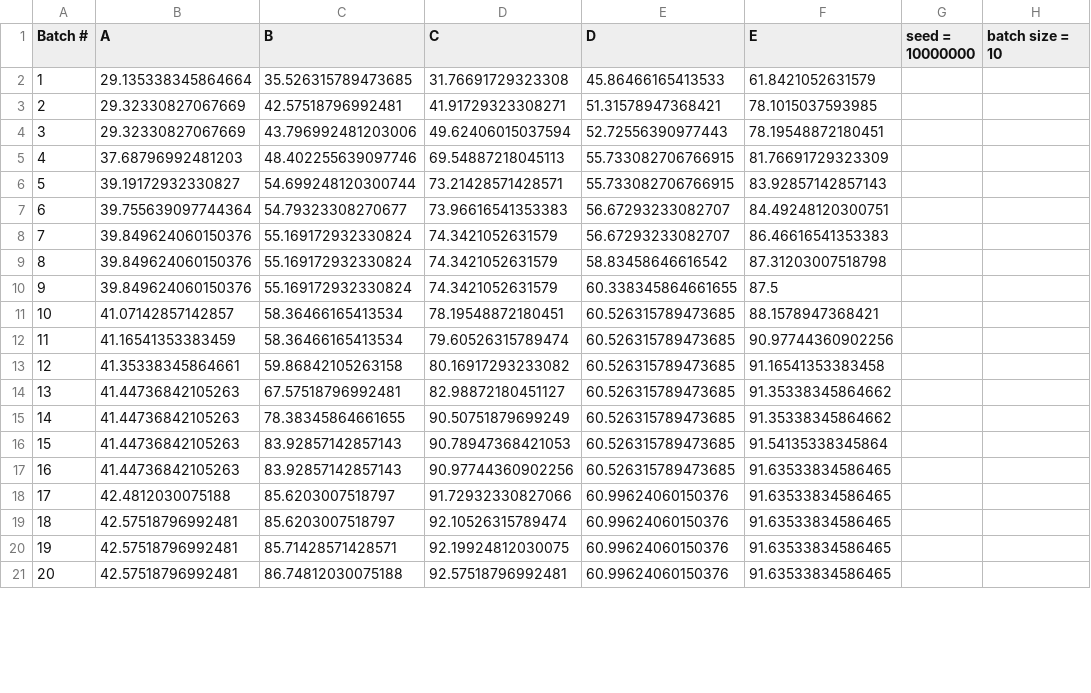
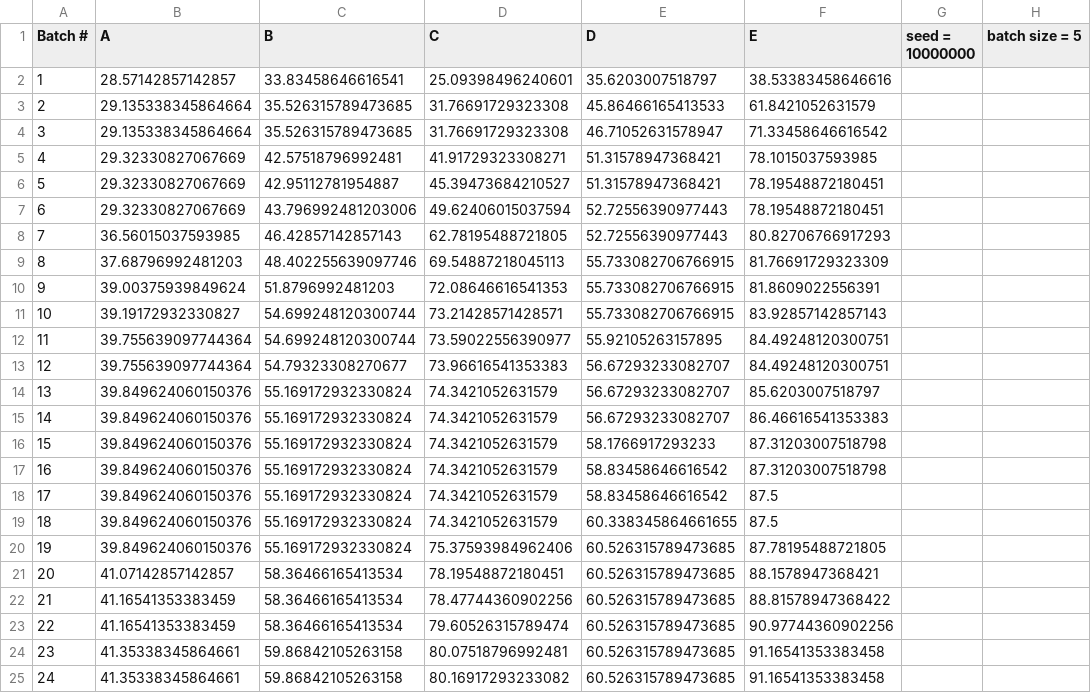
Before and after one commit to abunke3/ECE_464_Group_8_P2, a CSV file: f_cvg.csv, drawn as a sheet; only a part is shown; the diff covers the shown part only.

```diff
--- a/f_cvg.csv
+++ b/f_cvg.csv
@@ -1,21 +1,25 @@
-Batch #,A,B,C,D,E,seed = 10000000,batch size = 10
-1,29.135338345864664,35.526315789473685,31.76691729323308,45.86466165413533,61.8421052631579
-2,29.32330827067669,42.57518796992481,41.91729323308271,51.31578947368421,78.1015037593985
-3,29.32330827067669,43.796992481203006,49.62406015037594,52.72556390977443,78.19548872180451
-4,37.68796992481203,48.402255639097746,69.54887218045113,55.733082706766915,81.76691729323309
-5,39.19172932330827,54.699248120300744,73.21428571428571,55.733082706766915,83.92857142857143
-6,39.755639097744364,54.79323308270677,73.96616541353383,56.67293233082707,84.49248120300751
-7,39.849624060150376,55.169172932330824,74.3421052631579,56.67293233082707,86.46616541353383
-8,39.849624060150376,55.169172932330824,74.3421052631579,58.83458646616542,87.31203007518798
-9,39.849624060150376,55.169172932330824,74.3421052631579,60.338345864661655,87.5
-10,41.07142857142857,58.36466165413534,78.19548872180451,60.526315789473685,88.1578947368421
-11,41.16541353383459,58.36466165413534,79.60526315789474,60.526315789473685,90.97744360902256
-12,41.35338345864661,59.86842105263158,80.16917293233082,60.526315789473685,91.16541353383458
-13,41.44736842105263,67.57518796992481,82.98872180451127,60.526315789473685,91.35338345864662
-14,41.44736842105263,78.38345864661655,90.50751879699249,60.526315789473685,91.35338345864662
-15,41.44736842105263,83.92857142857143,90.78947368421053,60.526315789473685,91.54135338345864
-16,41.44736842105263,83.92857142857143,90.97744360902256,60.526315789473685,91.63533834586465
-17,42.4812030075188,85.6203007518797,91.72932330827066,60.99624060150376,91.63533834586465
-18,42.57518796992481,85.6203007518797,92.10526315789474,60.99624060150376,91.63533834586465
-19,42.57518796992481,85.71428571428571,92.19924812030075,60.99624060150376,91.63533834586465
-20,42.57518796992481,86.74812030075188,92.57518796992481,60.99624060150376,91.63533834586465
+Batch #,A,B,C,D,E,seed = 10000000,batch size = 5
+1,28.57142857142857,33.83458646616541,25.09398496240601,35.6203007518797,38.53383458646616
+2,29.135338345864664,35.526315789473685,31.76691729323308,45.86466165413533,61.8421052631579
+3,29.135338345864664,35.526315789473685,31.76691729323308,46.71052631578947,71.33458646616542
+4,29.32330827067669,42.57518796992481,41.91729323308271,51.31578947368421,78.1015037593985
+5,29.32330827067669,42.95112781954887,45.39473684210527,51.31578947368421,78.19548872180451
+6,29.32330827067669,43.796992481203006,49.62406015037594,52.72556390977443,78.19548872180451
+7,36.56015037593985,46.42857142857143,62.78195488721805,52.72556390977443,80.82706766917293
+8,37.68796992481203,48.402255639097746,69.54887218045113,55.733082706766915,81.76691729323309
+9,39.00375939849624,51.8796992481203,72.08646616541353,55.733082706766915,81.8609022556391
+10,39.19172932330827,54.699248120300744,73.21428571428571,55.733082706766915,83.92857142857143
+11,39.755639097744364,54.699248120300744,73.59022556390977,55.92105263157895,84.49248120300751
+12,39.755639097744364,54.79323308270677,73.96616541353383,56.67293233082707,84.49248120300751
+13,39.849624060150376,55.169172932330824,74.3421052631579,56.67293233082707,85.6203007518797
+14,39.849624060150376,55.169172932330824,74.3421052631579,56.67293233082707,86.46616541353383
+15,39.849624060150376,55.169172932330824,74.3421052631579,58.1766917293233,87.31203007518798
+16,39.849624060150376,55.169172932330824,74.3421052631579,58.83458646616542,87.31203007518798
+17,39.849624060150376,55.169172932330824,74.3421052631579,58.83458646616542,87.5
+18,39.849624060150376,55.169172932330824,74.3421052631579,60.338345864661655,87.5
+19,39.849624060150376,55.169172932330824,75.37593984962406,60.526315789473685,87.78195488721805
+20,41.07142857142857,58.36466165413534,78.19548872180451,60.526315789473685,88.1578947368421
+21,41.16541353383459,58.36466165413534,78.47744360902256,60.526315789473685,88.81578947368422
+22,41.16541353383459,58.36466165413534,79.60526315789474,60.526315789473685,90.97744360902256
+23,41.35338345864661,59.86842105263158,80.07518796992481,60.526315789473685,91.16541353383458
+24,41.35338345864661,59.86842105263158,80.16917293233082,60.526315789473685,91.16541353383458
```
Also changed, not shown: 4 removed rows and 5 edited cells elsewhere in this file, 4 other files.
